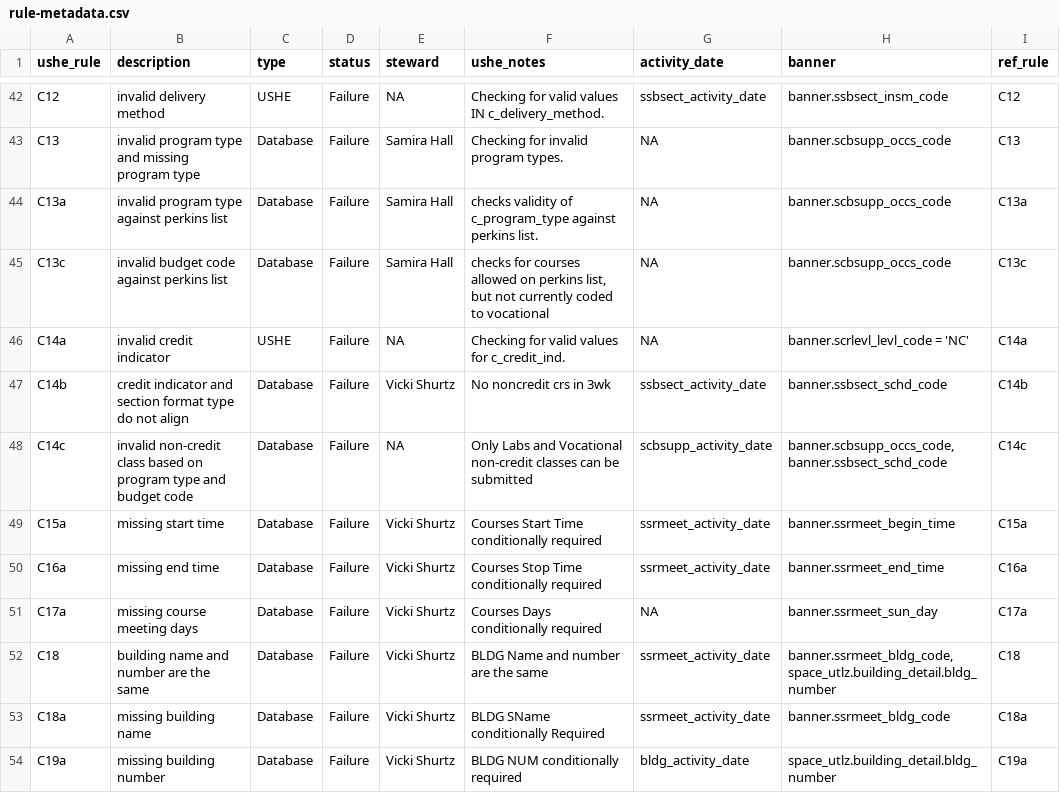
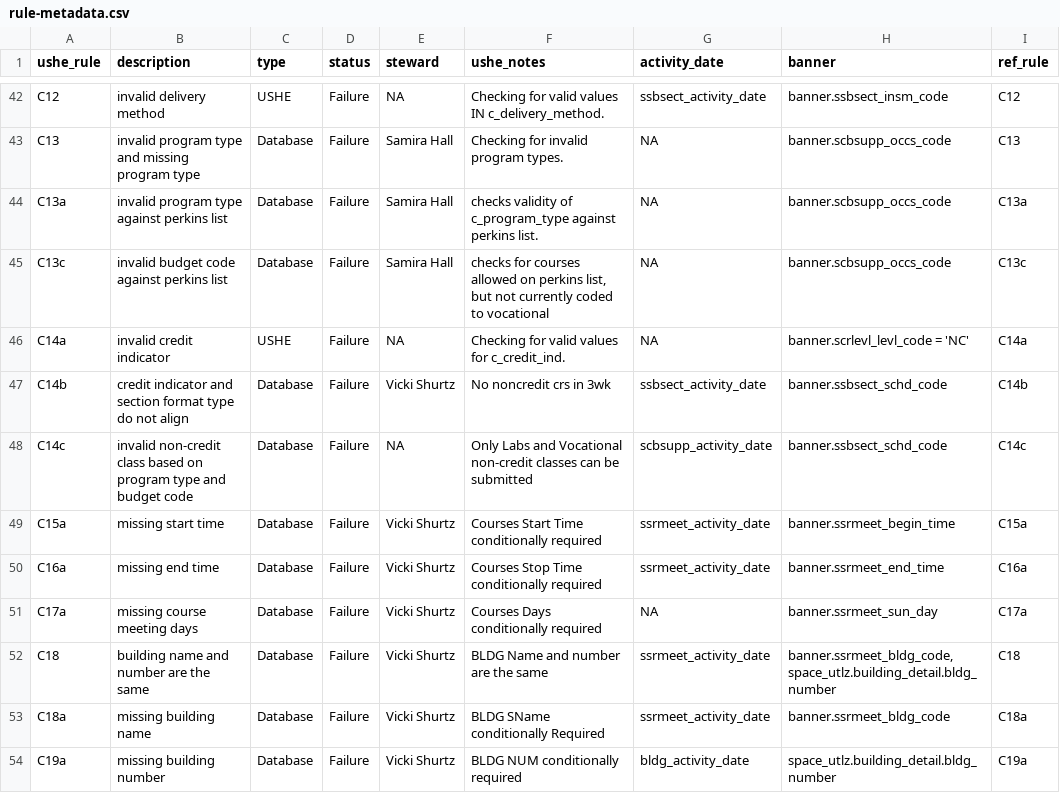
Before and after one commit to ut-effectiveness/utValidateR, a CSV file: sandbox/rule-metadata.csv, drawn as a sheet; only a part is shown, gaps mark what is left out.

Commit message:
Resolving rule C14c

```diff
--- a/sandbox/rule-metadata.csv
+++ b/sandbox/rule-metadata.csv
@@ -47,3 +47,3 @@ C14a,invalid credit indicator,USHE,Failure,NA,Checking for valid values for c_cr
 C14b,credit indicator and section format type do not align,Database,Failure,Vicki Shurtz,No noncredit crs in 3wk,ssbsect_activity_date,banner.ssbsect_schd_code,C14b
-C14c,invalid non-credit class based on program type and budget code,Database,Failure,NA,Only Labs and Vocational non-credit classes can be submitted,scbsupp_activity_date,"banner.scbsupp_occs_code, banner.ssbsect_schd_code",C14c
+C14c,invalid non-credit class based on program type and budget code,Database,Failure,NA,Only Labs and Vocational non-credit classes can be submitted,scbsupp_activity_date,banner.ssbsect_schd_code,C14c
 C15a,missing start time,Database,Failure,Vicki Shurtz,Courses Start Time conditionally required,ssrmeet_activity_date,banner.ssrmeet_begin_time,C15a
```
Also changed, not shown: 1 other file.
